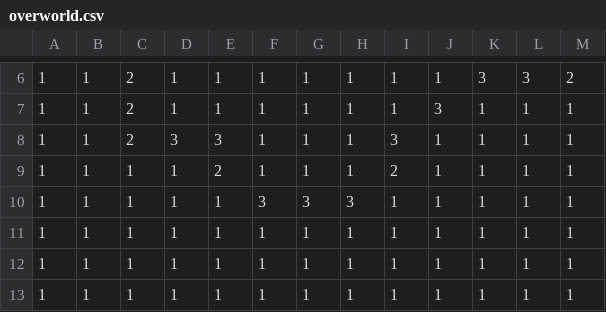
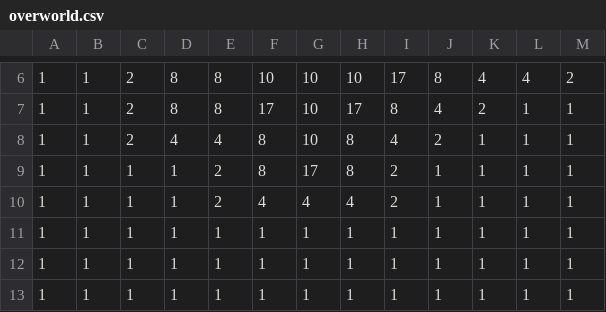
Before and after one commit to Asvarduil/ActionRPG, a CSV file: assets/maps/overworld.csv, drawn as a sheet; only a part is shown, gaps mark what is left out; the diff covers the shown part only; the diff names each change by its address in the sheet, - before the commit and + after, or states it on an @@ line.

```diff
--- a/assets/maps/overworld.csv
+++ b/assets/maps/overworld.csv
-D6:D7: 1
+D6:D7: 8
-E6:E7: 1
+E6:E7: 8
-F6: 1
+F6: 10
-G6:G8: 1
+G6:G8: 10
-H6: 1
+H6: 10
-I6: 1
+I6: 17
-J6: 1
+J6: 8
-K6: 3
+K6: 4
-L6: 3
+L6: 4
-F7: 1
+F7: 17
-H7: 1
+H7: 17
-I7: 1
+I7: 8
-J7: 3
+J7: 4
-K7: 1
+K7: 2
-D8: 3
+D8: 4
-E8: 3
+E8: 4
-F8:F9: 1
+F8:F9: 8
-H8:H9: 1
+H8:H9: 8
-I8: 3
+I8: 4
-J8: 1
+J8: 2
-G9: 1
+G9: 17
-E10: 1
+E10: 2
-F10: 3
+F10: 4
-G10: 3
+G10: 4
-H10: 3
+H10: 4
-I10: 1
+I10: 2
```
Also changed, not shown: 32 edited cells elsewhere in this file, 3 other files.
